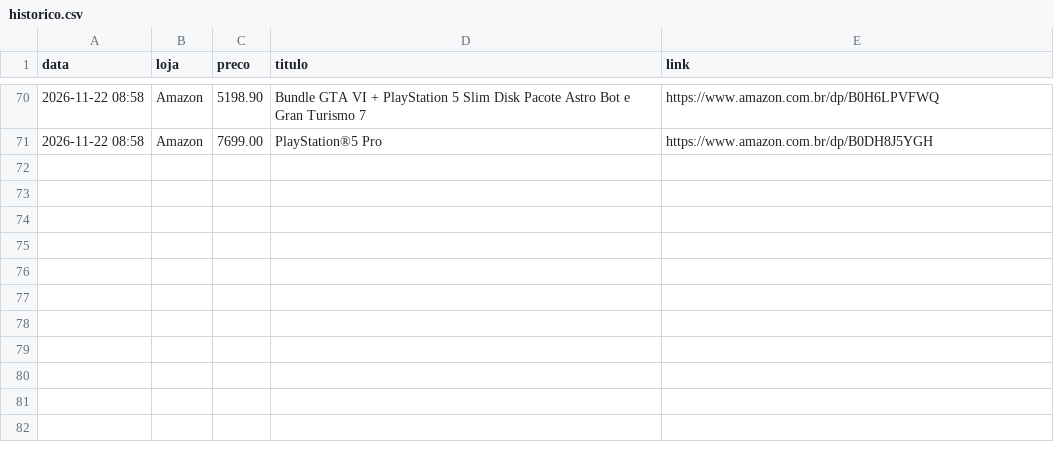
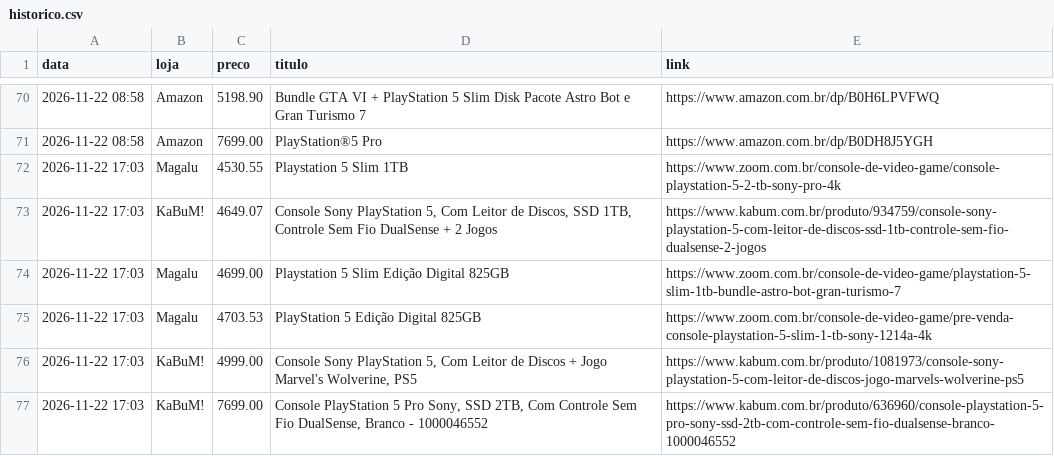
Before and after one commit to gabrielp-data/monitor-ps5, a CSV file: historico.csv, drawn as a sheet; only a part is shown, gaps mark what is left out.

Commit message:
historico de precos

```diff
--- a/historico.csv
+++ b/historico.csv
@@ -71 +71,7 @@ data,loja,preco,titulo,link
 2026-11-22 08:58,Amazon,7699.00,PlayStation®5 Pro,https://www.amazon.com.br/dp/B0DH8J5YGH
+2026-11-22 17:03,Magalu,4530.55,Playstation 5 Slim 1TB,https://www.zoom.com.br/console-de-video-game/console-playstation-5-2-tb-sony-pro-4k
+2026-11-22 17:03,KaBuM!,4649.07,"Console Sony PlayStation 5, Com Leitor de Discos, SSD 1TB, Controle Sem Fio DualSense + 2 Jogos",https://www.kabum.com.br/produto/934759/console-sony-playstation-5-com-leitor-de-discos-ssd-1tb-controle-sem-fio-dualsense-2-jogos
+2026-11-22 17:03,Magalu,4699.00,Playstation 5 Slim Edição Digital 825GB,https://www.zoom.com.br/console-de-video-game/playstation-5-slim-1tb-bundle-astro-bot-gran-turismo-7
+2026-11-22 17:03,Magalu,4703.53,PlayStation 5 Edição Digital 825GB,https://www.zoom.com.br/console-de-video-game/pre-venda-console-playstation-5-slim-1-tb-sony-1214a-4k
+2026-11-22 17:03,KaBuM!,4999.00,"Console Sony PlayStation 5, Com Leitor de Discos + Jogo Marvel's Wolverine, PS5",https://www.kabum.com.br/produto/1081973/console-sony-playstation-5-com-leitor-de-discos-jogo-marvels-wolverine-ps5
+2026-11-22 17:03,KaBuM!,7699.00,"Console PlayStation 5 Pro Sony, SSD 2TB, Com Controle Sem Fio DualSense, Branco - 1000046552",https://www.kabum.com.br/produto/636960/console-playstation-5-pro-sony-ssd-2tb-com-controle-sem-fio-dualsense-branco-1000046552
```
